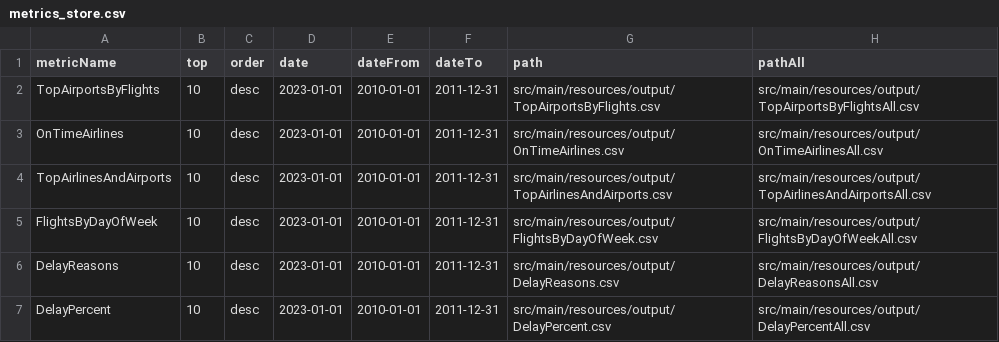
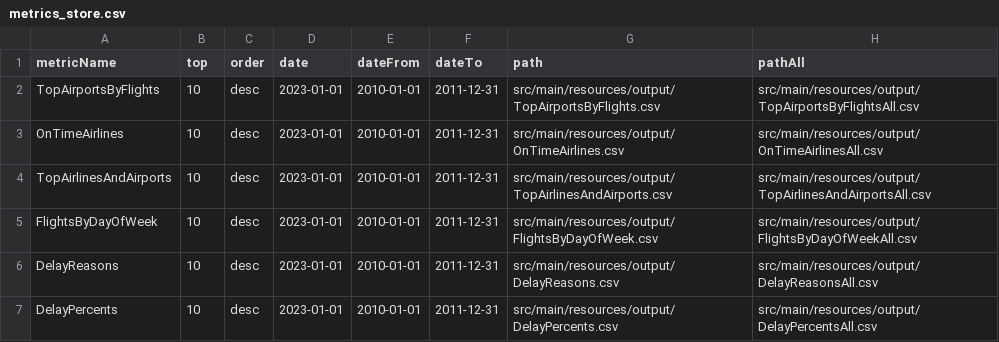
Before and after one commit to PisarevskiyRE/SparkScalaFinalRDD, a CSV file: src/main/resources/metrics_store.csv, drawn as a sheet.

Commit message:
add last 2 metric

```diff
--- a/src/main/resources/metrics_store.csv
+++ b/src/main/resources/metrics_store.csv
@@ -6,2 +6,2 @@ FlightsByDayOfWeek,10,desc,2023-01-01,2010-01-01,2011-12-31,src/main/resources/o
 DelayReasons,10,desc,2023-01-01,2010-01-01,2011-12-31,src/main/resources/output/DelayReasons.csv,src/main/resources/output/DelayReasonsAll.csv
-DelayPercent,10,desc,2023-01-01,2010-01-01,2011-12-31,src/main/resources/output/DelayPercent.csv,src/main/resources/output/DelayPercentAll.csv
+DelayPercents,10,desc,2023-01-01,2010-01-01,2011-12-31,src/main/resources/output/DelayPercents.csv,src/main/resources/output/DelayPercentsAll.csv
```
Also changed, not shown: 35 other files.
